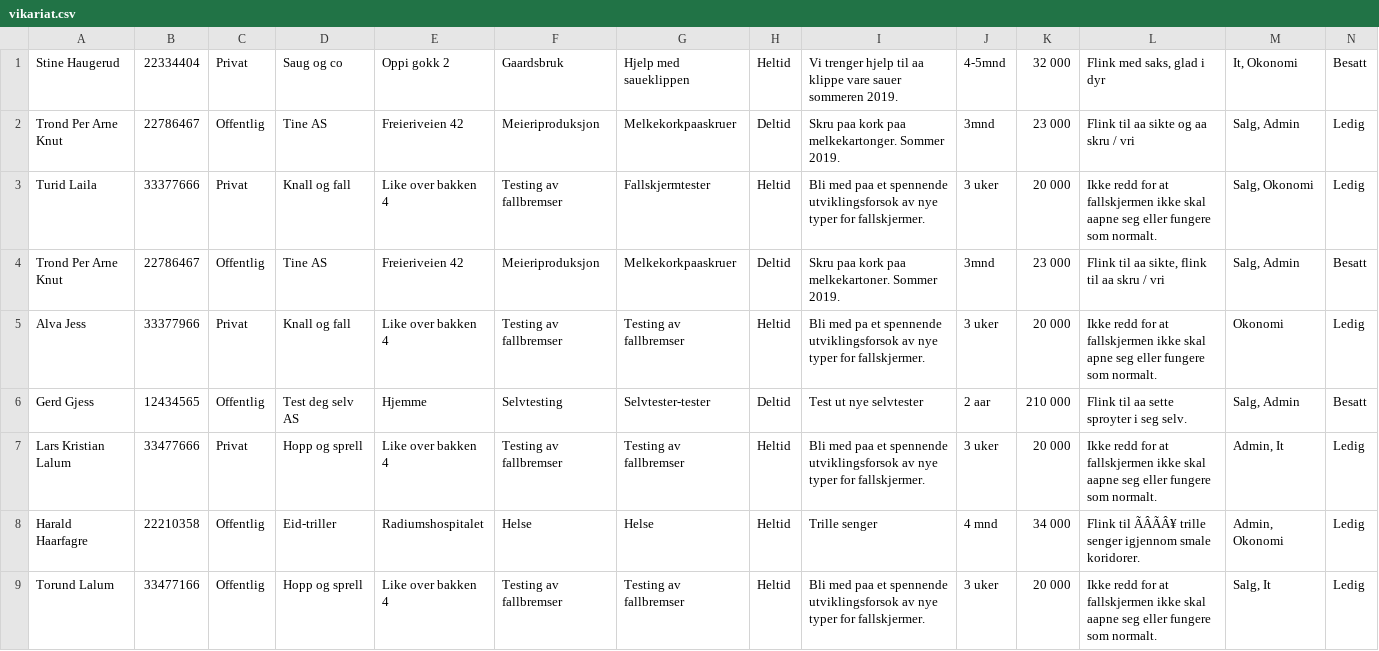
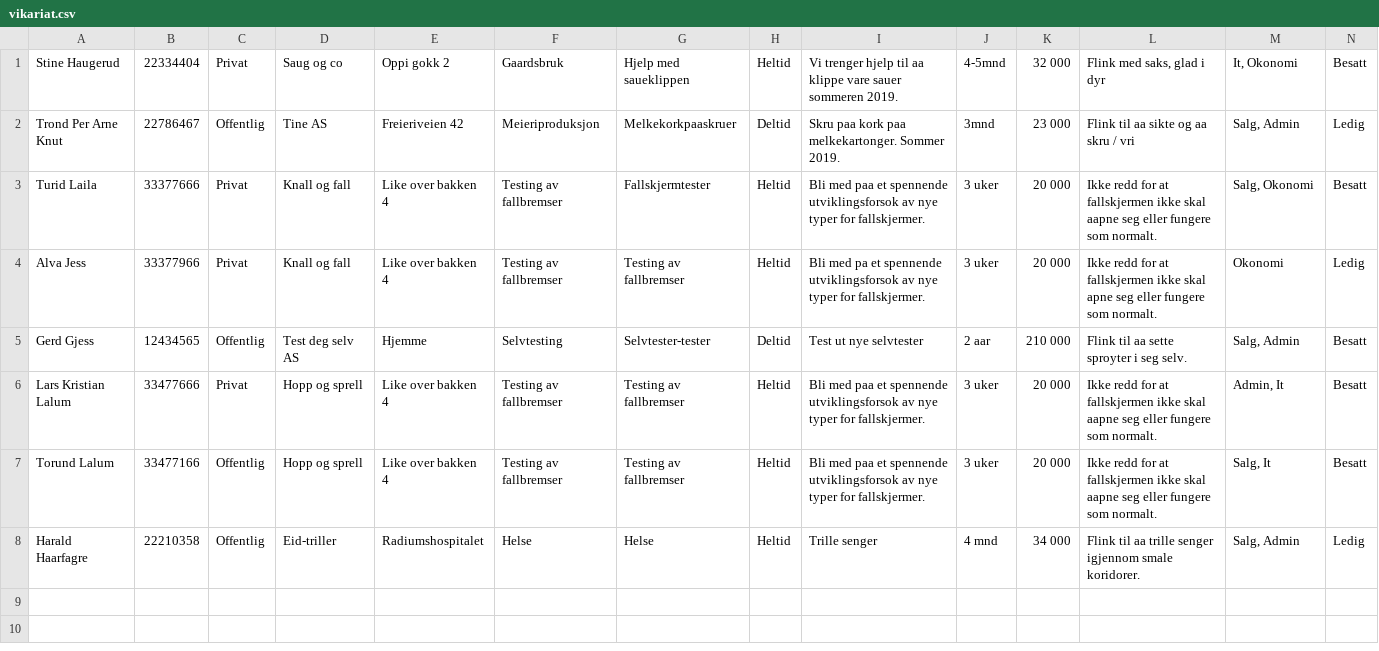
Before and after one commit to AnamaP/Semesteroppgave_PU2019, a CSV file: vikariat.csv, drawn as a sheet; removed rows and columns are numbered as before the commit, all else as after; the diff names each change by its address in the sheet, - before the commit and + after, or states it on an @@ line.

```diff
--- a/vikariat.csv
+++ b/vikariat.csv
-N3: Ledig
+N3: Besatt
-row 4: Trond Per Arne Knut | 22786467 | Offentlig | Tine AS | Freieriveien 42 | Meieriproduksjon | Melkekorkpaaskruer | Deltid | Skru paa kork paa melkekartoner. Sommer 2019. | 3mnd | 23 000 | Flink til aa sikte, flink til aa skru / vri | Salg, Admin | Besatt
-N6: Ledig
+N6: Besatt
-row 8: Harald Haarfagre | 22210358 | Offentlig | Eid-triller | Radiumshospitalet | Helse | Helse | Heltid | Trille senger | 4 mnd | 34 000 | Flink til ÃÂÃÂ¥ trille senger igjennom smale koridorer. | Admin, Okonomi | Ledig
-N7: Ledig
+N7: Besatt
+row 8: Harald Haarfagre | 22210358 | Offentlig | Eid-triller | Radiumshospitalet | Helse | Helse | Heltid | Trille senger | 4 mnd | 34 000 | Flink til aa trille senger igjennom smale koridorer. | Salg, Admin | Ledig
```
Also changed, not shown: jobbsoker.csv, 10 other files.
